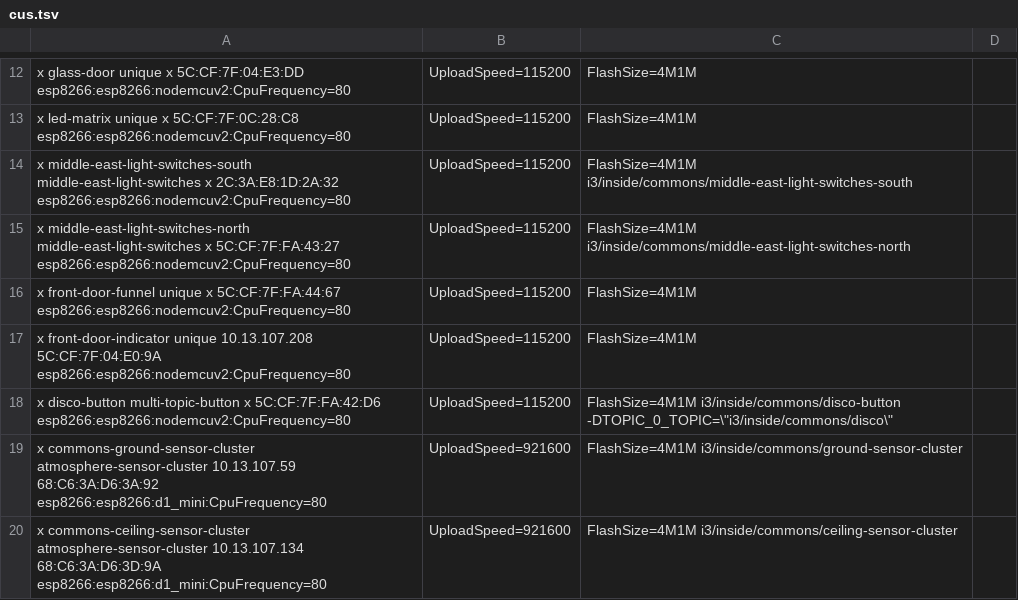
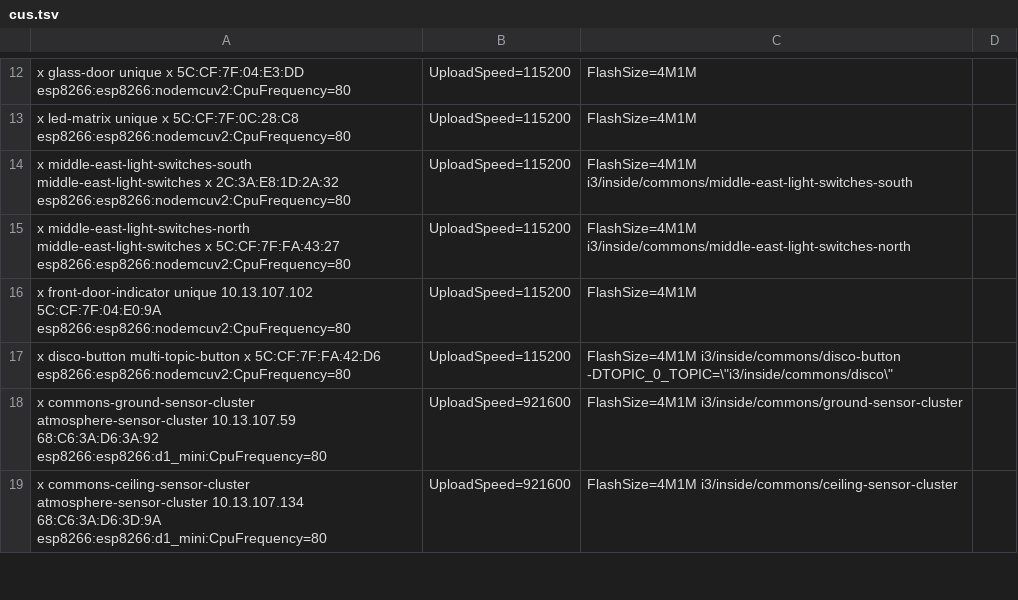
Before and after one commit to i3detroit/Automatic-IoT-module-programming, a TSV file: cus.tsv, drawn as a sheet; only a part is shown, gaps mark what is left out.

Commit message:
Update arduino; remove front door funnel; update front door indicator IP

```diff
--- a/cus.tsv
+++ b/cus.tsv
@@ -15,4 +15,3 @@ x	middle-east-light-switches-south	middle-east-light-switches	x	2C:3A:E8:1D:2A:3
 x	middle-east-light-switches-north	middle-east-light-switches	x	5C:CF:7F:FA:43:27	esp8266:esp8266:nodemcuv2:CpuFrequency=80,UploadSpeed=115200,FlashSize=4M1M	i3/inside/commons/middle-east-light-switches-north
-x	front-door-funnel	unique	x	5C:CF:7F:FA:44:67	esp8266:esp8266:nodemcuv2:CpuFrequency=80,UploadSpeed=115200,FlashSize=4M1M
-x	front-door-indicator	unique	10.13.107.208	5C:CF:7F:04:E0:9A	esp8266:esp8266:nodemcuv2:CpuFrequency=80,UploadSpeed=115200,FlashSize=4M1M
+x	front-door-indicator	unique	10.13.107.102	5C:CF:7F:04:E0:9A	esp8266:esp8266:nodemcuv2:CpuFrequency=80,UploadSpeed=115200,FlashSize=4M1M
 x	disco-button	multi-topic-button	x	5C:CF:7F:FA:42:D6	esp8266:esp8266:nodemcuv2:CpuFrequency=80,UploadSpeed=115200,FlashSize=4M1M	i3/inside/commons/disco-button	-DTOPIC_0_TOPIC=\"i3/inside/commons/disco\"
```
Also changed, not shown: 1 other file.
